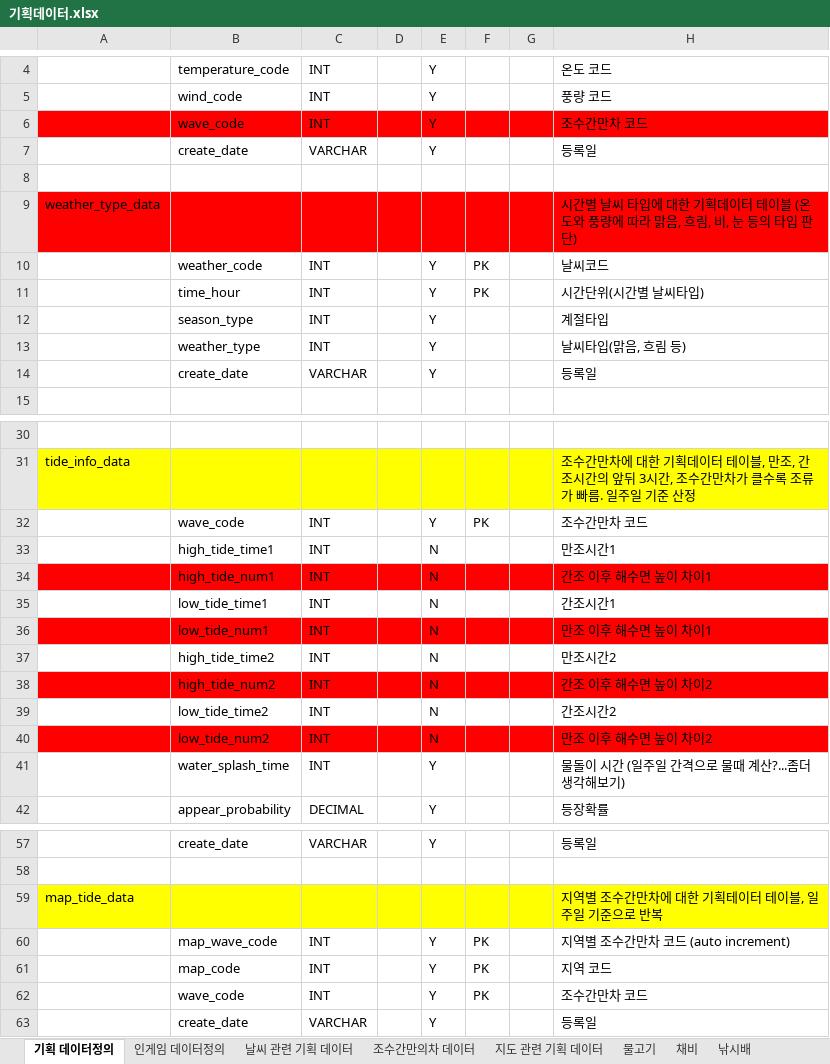
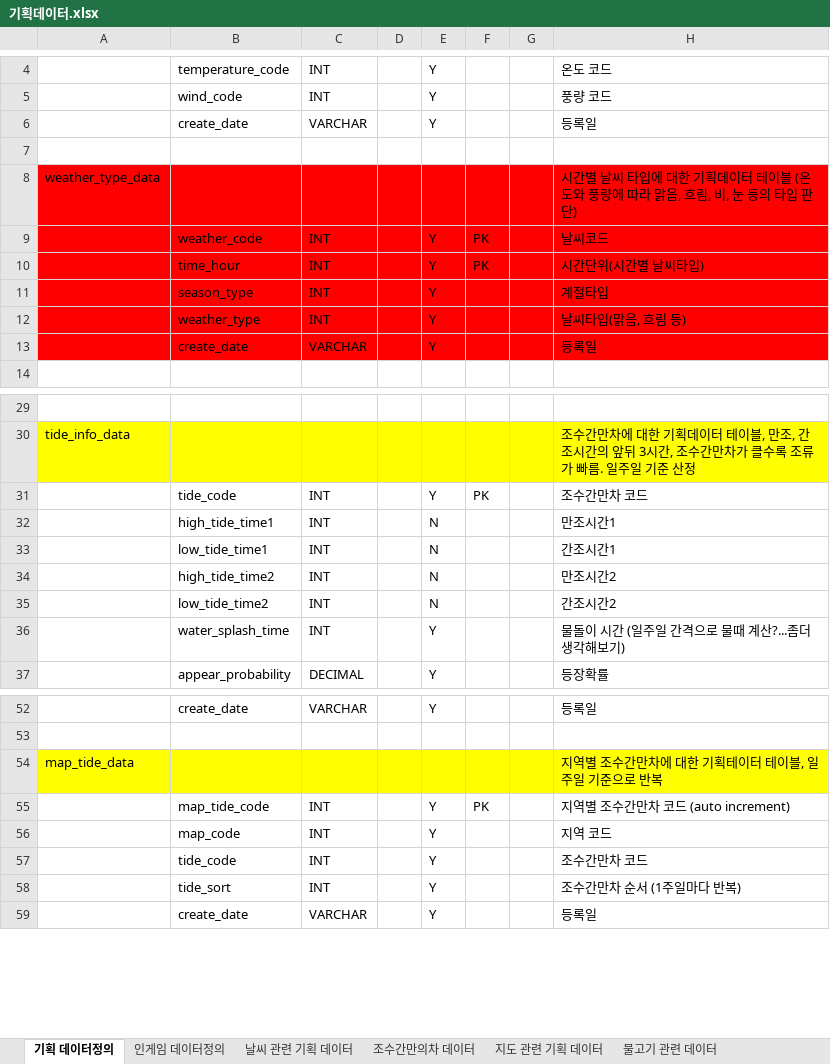
Before and after one commit to pgh97/game-project, an Excel workbook: 기획데이터/기획데이터.xlsx, sheet 기획 데이터정의, drawn as a sheet; only a part is shown, gaps mark what is left out; values as stored, in another font and other column widths than the file's, no borders; removed rows and columns are numbered as before the commit, all else as after; the diff covers the shown part only; the diff names each change by its address in the sheet, - before the commit and + after, or states it on an @@ line.

```diff
--- a/기획데이터/기획데이터.xlsx (sheet 기획 데이터정의)
+++ b/기획데이터/기획데이터.xlsx (sheet 기획 데이터정의)
-sheet tab: 물고기
+sheet tab: 물고기 관련 데이터
-row 6:  | wave_code | INT |  | Y |  |  | 조수간만차 코드
-A9:H13 fill: none
+A9:H13 fill: #FF0000
-B31: wave_code
+B31: tide_code
-row 34:  | high_tide_num1 | INT |  | N |  |  | 간조 이후 해수면 높이 차이1
-row 36:  | low_tide_num1 | INT |  | N |  |  | 만조 이후 해수면 높이 차이1
-row 38:  | high_tide_num2 | INT |  | N |  |  | 간조 이후 해수면 높이 차이2
-row 40:  | low_tide_num2 | INT |  | N |  |  | 만조 이후 해수면 높이 차이2
-B55: map_wave_code
+B55: map_tide_code
-F56:F57: PK
+F56:F57: (empty)
-B57: wave_code
+B57: tide_code
+row 58:  | tide_sort | INT |  | Y |  |  | 조수간만차 순서 (1주일마다 반복)
```
Also changed, not shown: 1 added row, 1 removed row, 1 edited cell and cell formats elsewhere in this sheet, sheet 지도 관련 기획 데이터, sheet 물고기 관련 데이터, sheet 채비 아이템 등급별 데이터, sheet 아이템과 등급 정의 데이터, sheet 업그레이드 관련 데이터, sheet 조수간만의차 데이터, 3 more sheets, other sheet tabs.
